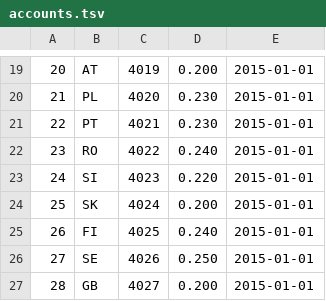
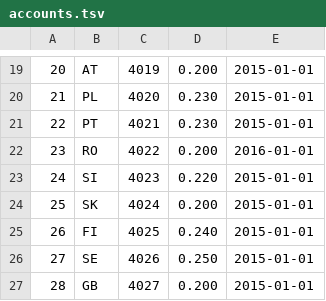
Before and after one commit to lunikon/collmex-moss-report-generator, a TSV file: accounts.tsv, drawn as a sheet; only a part is shown, gaps mark what is left out.

Commit message:
Adjust tax rate for Romania to 20%.

```diff
--- a/accounts.tsv
+++ b/accounts.tsv
@@ -21,3 +21,3 @@
 22	PT	4021	0.230	2015-01-01
-23	RO	4022	0.240	2015-01-01
+23	RO	4022	0.200	2016-01-01
 24	SI	4023	0.220	2015-01-01
```
